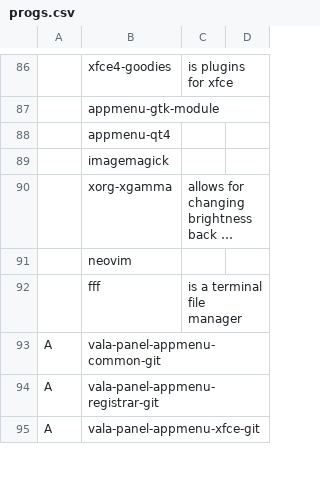
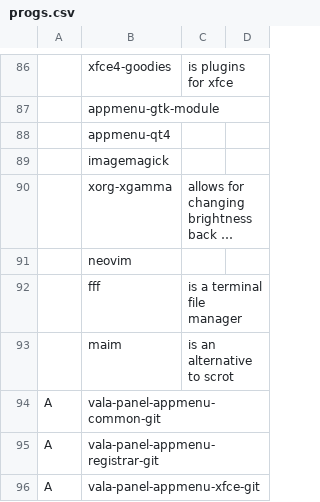
Before and after one commit to eepykate/polka, a CSV file: garbs/progs.csv, drawn as a sheet; only a part is shown, gaps mark what is left out; long unchanged cells end in …; the diff names each change by its address in the sheet, - before the commit and + after, or states it on an @@ line.

Commit message:
Now using maim instead of scrot

```diff
--- a/garbs/progs.csv
+++ b/garbs/progs.csv
+row 93:  | maim | is an alternative to scrot
```
Also changed, not shown: 4 other files.
